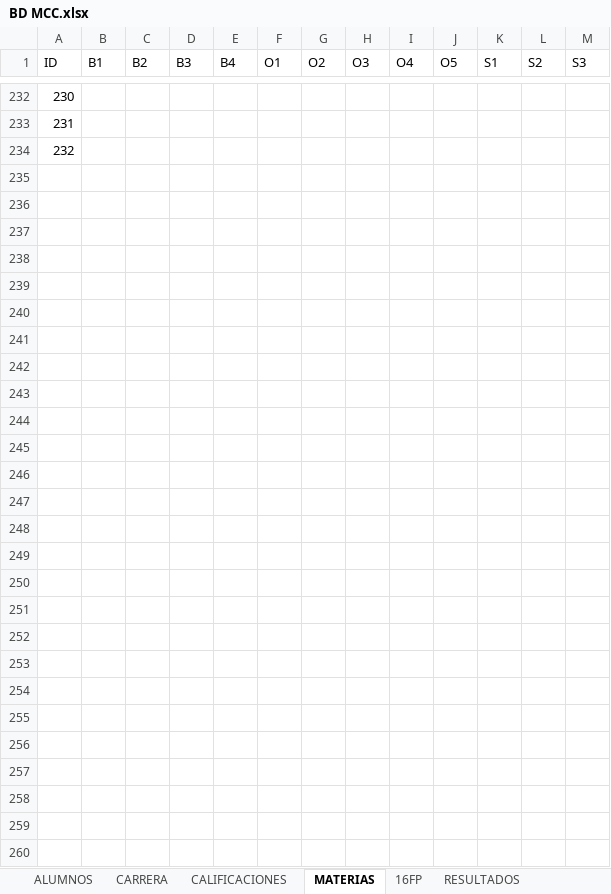
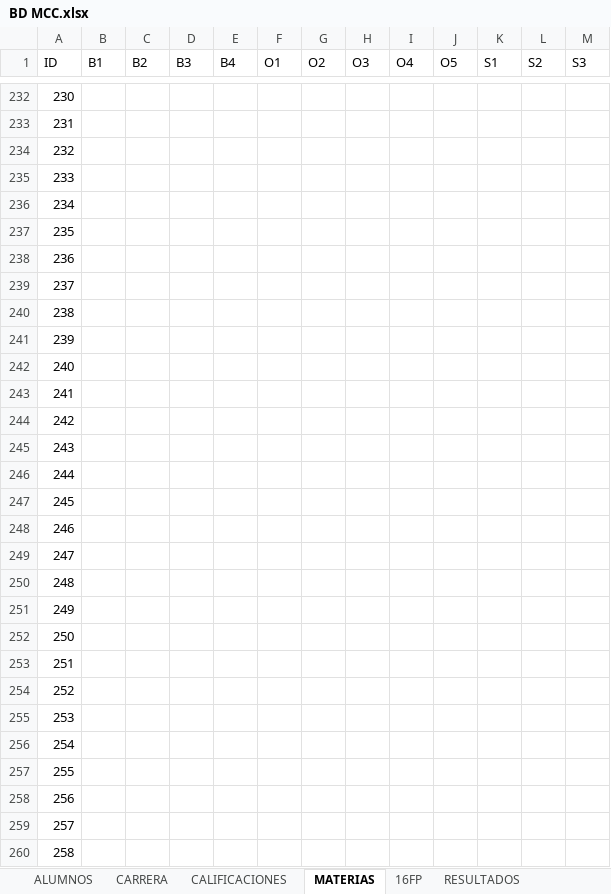
Before and after one commit to manuxgv/cenidet, an Excel workbook: models/BD MCC.xlsx, sheet MATERIAS, drawn as a sheet; only a part is shown, gaps mark what is left out; values as stored, in another font and other column widths than the file's, no borders; table styles not drawn; the diff names each change by its address in the sheet, - before the commit and + after, or states it on an @@ line.

```diff
--- a/models/BD MCC.xlsx (sheet MATERIAS)
+++ b/models/BD MCC.xlsx (sheet MATERIAS)
+row 235: 233
+row 236: 234
+row 237: 235
+row 238: 236
+row 239: 237
+row 240: 238
+row 241: 239
+row 242: 240
+row 243: 241
+row 244: 242
+row 245: 243
+row 246: 244
+row 247: 245
+row 248: 246
+row 249: 247
+row 250: 248
+row 251: 249
+row 252: 250
+row 253: 251
+row 254: 252
+row 255: 253
+row 256: 254
+row 257: 255
+row 258: 256
+row 259: 257
+row 260: 258
```
Also changed, not shown: sheet 16FP, sheet ALUMNOS, sheet RESULTADOS, sheet CARRERA, sheet CALIFICACIONES, 2 other files.
